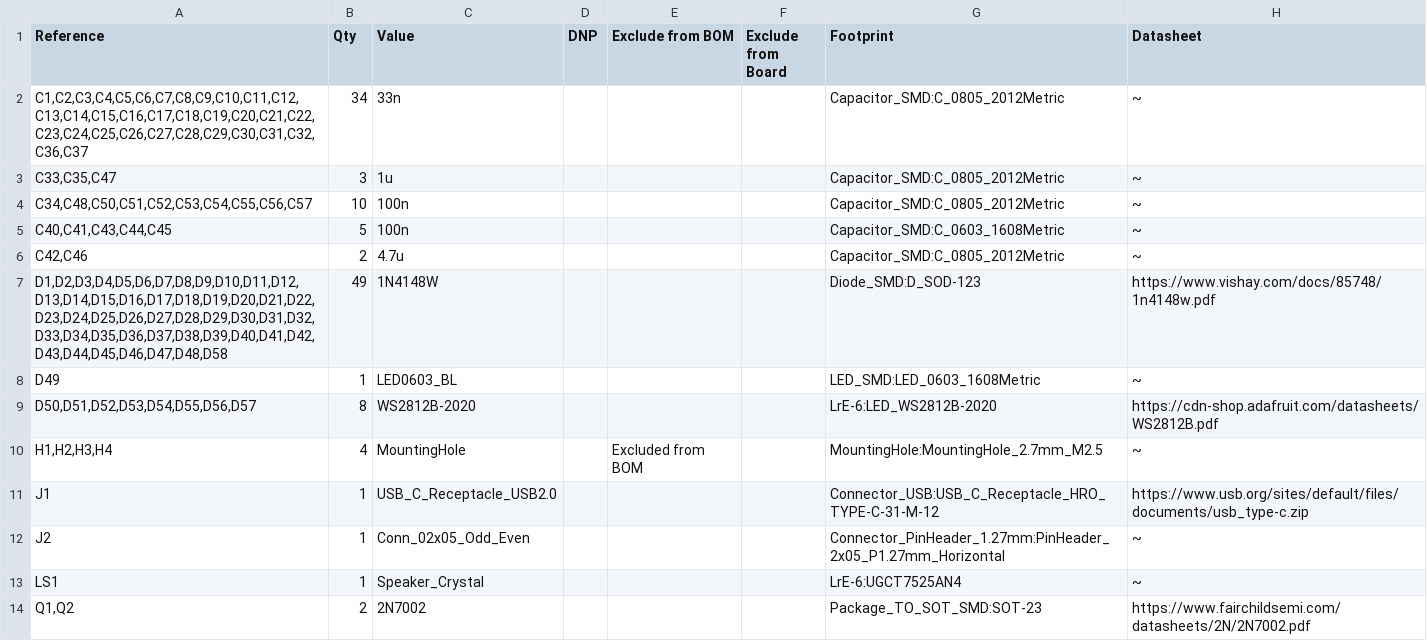
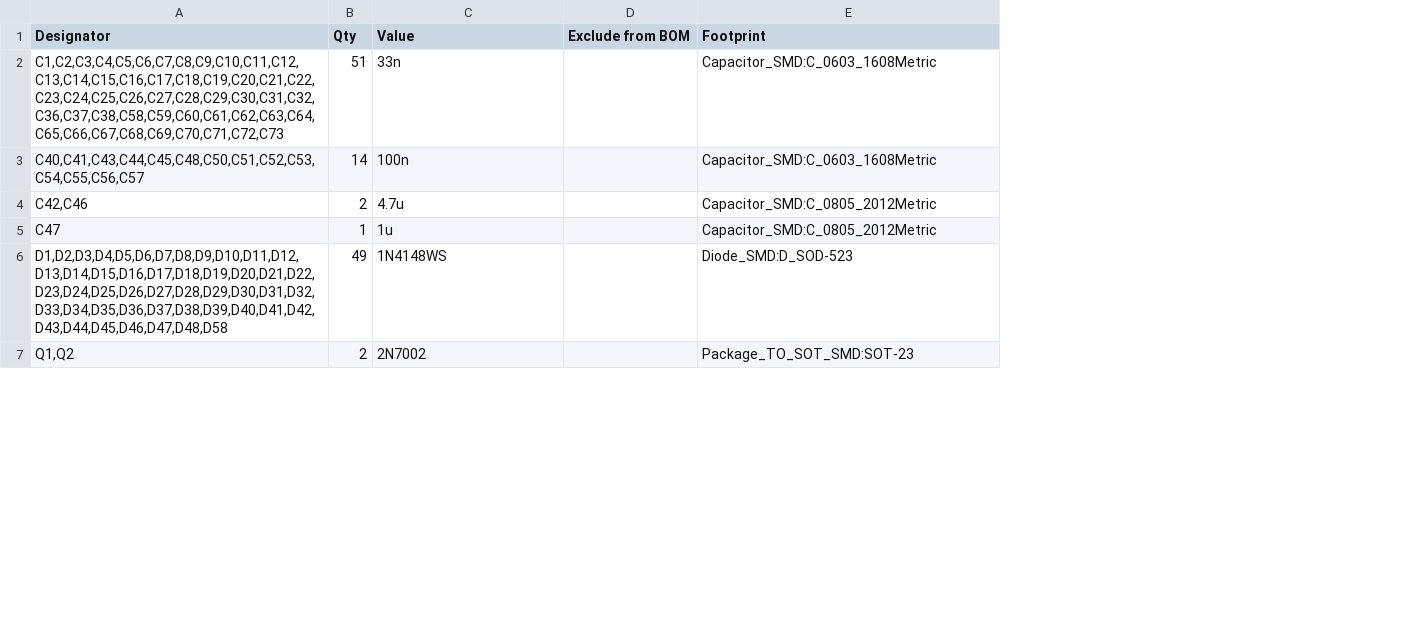
Before and after one commit to remov-b4-flight/LrT16.pb, a CSV file: LrT16.csv, drawn as a sheet; only a part is shown; removed rows and columns are numbered as before the commit, all else as after; the diff covers the shown part only; the diff names each change by its address in the sheet, - before the commit and + after, or states it on an @@ line.

```diff
--- a/LrT16.csv
+++ b/LrT16.csv
-column D (DNP), empty
-column F (Exclude from Board), empty
-column H (Datasheet), row 2: ~; rows 5-7: ~ | ~ | https://www.vishay.com/docs/85748/1n4148w.pdf; row 14: https://www.fairchildsemi.com/datasheets/2N/2N7002.pdf
-A1: Reference
+A1: Designator
-A2 (Designator): C1,C2,C3,C4,C5,C6,C7,C8,C9,C10,C11,C12,C13,C14,C15,C16,C17,C18,C19,C20,C21,C22,C23,C24,C25,C26,C27,C28,C29,C30,C31,C32,C36,C37
+A2 (Designator): C1,C2,C3,C4,C5,C6,C7,C8,C9,C10,C11,C12,C13,C14,C15,C16,C17,C18,C19,C20,C21,C22,C23,C24,C25,C26,C27,C28,C29,C30,C31,C32,C36,C37,C38,C58,C59,C60,C61,C62,C63,C64,C65,C66,C67,C68,C69,C70,C71,C72,C73
-B2 (Qty): 34
+B2 (Qty): 51
-E2 (Footprint): Capacitor_SMD:C_0805_2012Metric
+E2 (Footprint): Capacitor_SMD:C_0603_1608Metric
-row 3: C33,C35,C47 | 3 | 1u |  |  |  | Capacitor_SMD:C_0805_2012Metric | ~
-row 4: C34,C48,C50,C51,C52,C53,C54,C55,C56,C57 | 10 | 100n |  |  |  | Capacitor_SMD:C_0805_2012Metric | ~
-A3 (Designator): C40,C41,C43,C44,C45
+A3 (Designator): C40,C41,C43,C44,C45,C48,C50,C51,C52,C53,C54,C55,C56,C57
-B3 (Qty): 5
+B3 (Qty): 14
+row 5: C47 | 1 | 1u |  | Capacitor_SMD:C_0805_2012Metric
-C6 (Value): 1N4148W
+C6 (Value): 1N4148WS
-E6 (Footprint): Diode_SMD:D_SOD-123
+E6 (Footprint): Diode_SMD:D_SOD-523
-row 8: D49 | 1 | LED0603_BL |  |  |  | LED_SMD:LED_0603_1608Metric | ~
-row 9: D50,D51,D52,D53,D54,D55,D56,D57 | 8 | WS2812B-2020 |  |  |  | LrE-6:LED_WS2812B-2020 | https://cdn-shop.adafruit.com/datasheets/WS2812B.pdf
-row 10: H1,H2,H3,H4 | 4 | MountingHole |  | Excluded from BOM |  | MountingHole:MountingHole_2.7mm_M2.5 | ~
-row 11: J1 | 1 | USB_C_Receptacle_USB2.0 |  |  |  | Connector_USB:USB_C_Receptacle_HRO_TYPE-C-31-M-12 | https://www.usb.org/sites/default/files/documents/usb_type-c.zip
-row 12: J2 | 1 | Conn_02x05_Odd_Even |  |  |  | Connector_PinHeader_1.27mm:PinHeader_2x05_P1.27mm_Horizontal | ~
-row 13: LS1 | 1 | Speaker_Crystal |  |  |  | LrE-6:UGCT7525AN4 | ~
```
Also changed, not shown: 6 removed rows and 5 edited cells elsewhere in this file, LrT16-bottom-pos.csv, 5 other files.
